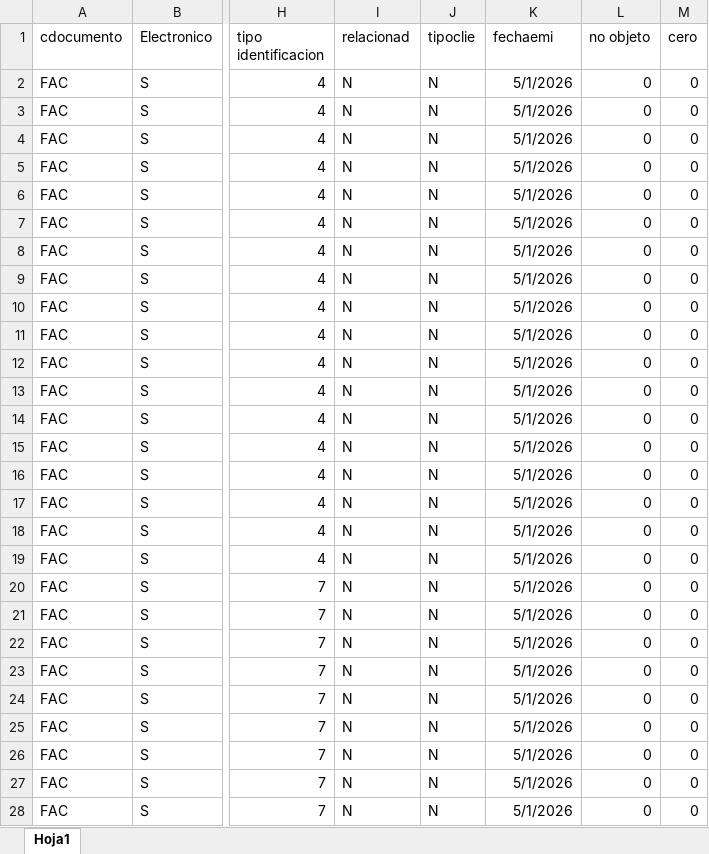
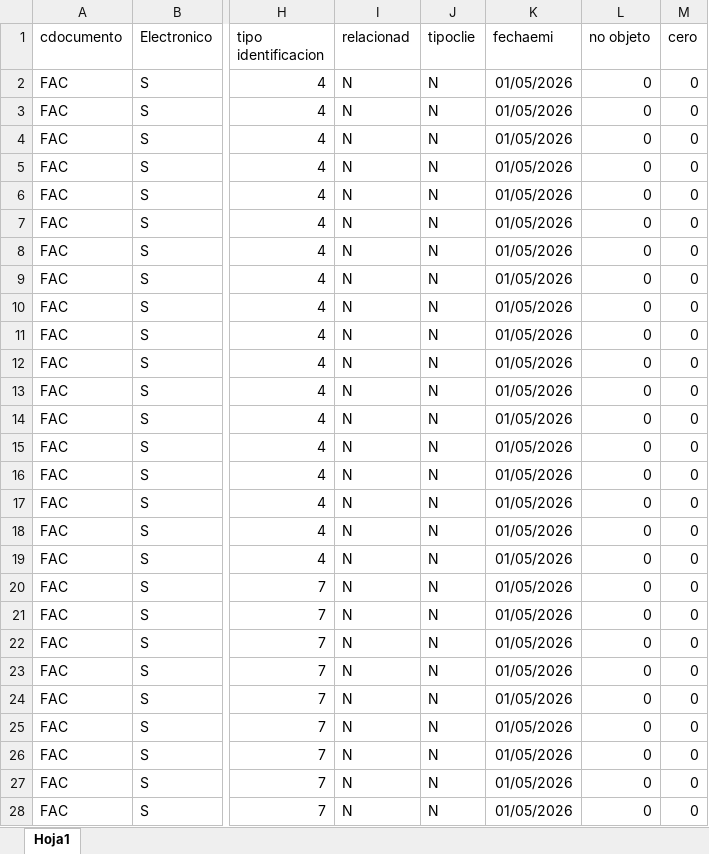
Before and after one commit to sistemas593/calero-app-desktop, an Excel workbook: api/src/main/resources/importaciones/Venta Impuestos.xlsx, sheet Hoja1, drawn as a sheet; only a part is shown, gaps mark what is left out; values as stored, in another font and other column widths than the file's, no borders; the diff covers the shown part only; the diff names each change by its address in the sheet, - before the commit and + after, or states it on an @@ line.

```diff
--- a/api/src/main/resources/importaciones/Venta Impuestos.xlsx (sheet Hoja1)
+++ b/api/src/main/resources/importaciones/Venta Impuestos.xlsx (sheet Hoja1)
-K2:K28 (fechaemi): 5/1/2026
+K2:K28 (fechaemi): 01/05/2026
```
Also changed, not shown: 7 edited cells elsewhere in this sheet, 2 other files.
